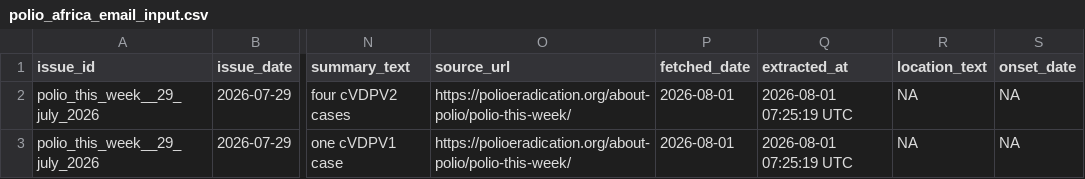
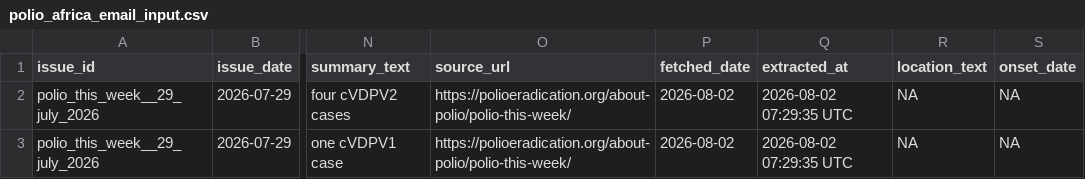
Before and after one commit to zabre-hyacinthe/PREIS_Polio, a CSV file: dashboard/data/dashboard/polio_africa_email_input.csv, drawn as a sheet; only a part is shown, gaps mark what is left out; the diff names each change by its address in the sheet, - before the commit and + after, or states it on an @@ line.

```diff
--- a/dashboard/data/dashboard/polio_africa_email_input.csv
+++ b/dashboard/data/dashboard/polio_africa_email_input.csv
-P2:P3 (fetched_date): 2026-08-01
+P2:P3 (fetched_date): 2026-08-02
-Q2:Q3 (extracted_at): 2026-08-01 07:25:19 UTC
+Q2:Q3 (extracted_at): 2026-08-02 07:29:35 UTC
```
Also changed, not shown: dashboard/data/dashboard/polio_alert_input.csv, data/final/preis_common/preis_series.csv, 4 other files.
